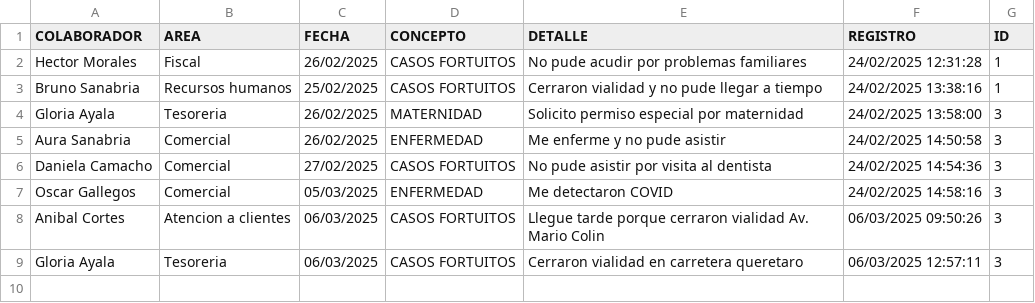
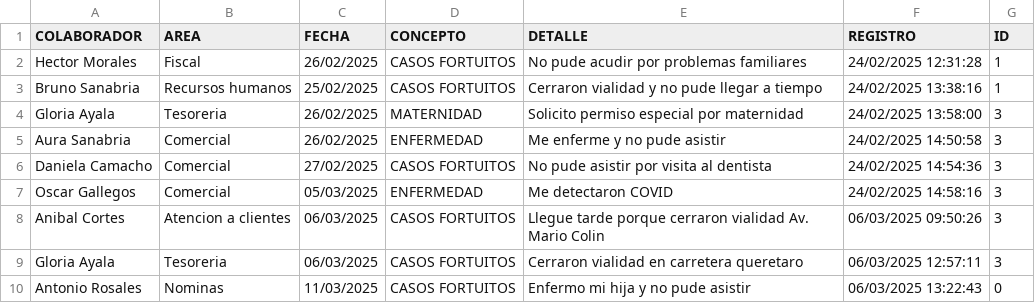
Before and after one commit to BM1012/AsistenciasTV, a CSV file: PERMISOS.csv, drawn as a sheet.

Commit message:
Actualización automática del archivo

```diff
--- a/PERMISOS.csv
+++ b/PERMISOS.csv
@@ -9 +9,2 @@ Anibal Cortes,Atencion a clientes,06/03/2025,CASOS FORTUITOS,Llegue tarde porque
 Gloria Ayala,Tesoreria,06/03/2025,CASOS FORTUITOS,Cerraron vialidad en carretera queretaro,06/03/2025 12:57:11,3
+Antonio Rosales,Nominas,11/03/2025,CASOS FORTUITOS,Enfermo mi hija y no pude asistir ,06/03/2025 13:22:43,0
```
